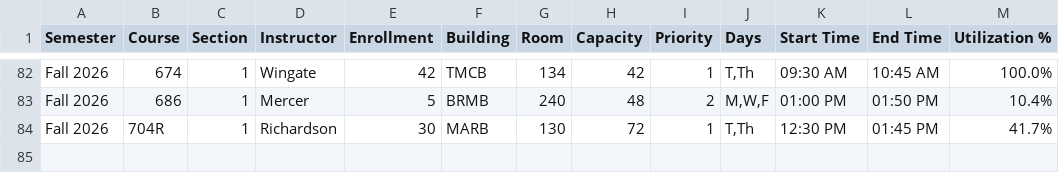
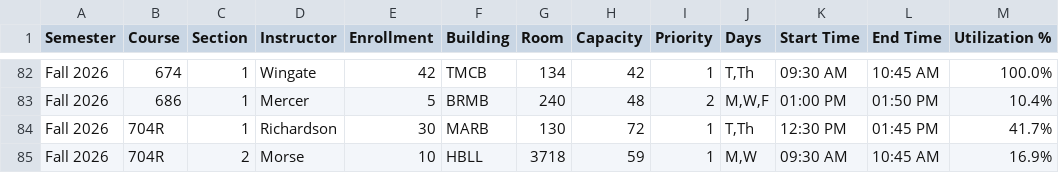
Before and after one commit to mjcleme/scheduling-public, a CSV file: schedule_Fall_2026.csv, drawn as a sheet; only a part is shown, gaps mark what is left out.

```diff
--- a/schedule_Fall_2026.csv
+++ b/schedule_Fall_2026.csv
@@ -84 +84,2 @@ Fall 2026,686,1,Mercer,5,BRMB,240,48,2,"M,W,F",01:00 PM,01:50 PM,10.4%
 Fall 2026,704R,1,Richardson,30,MARB,130,72,1,"T,Th",12:30 PM,01:45 PM,41.7%
+Fall 2026,704R,2,Morse,10,HBLL,3718,59,1,"M,W",09:30 AM,10:45 AM,16.9%
```
Also changed, not shown: conflicts_Fall_2026.csv, conflicts_Winter_2027.csv, 8 other files.
